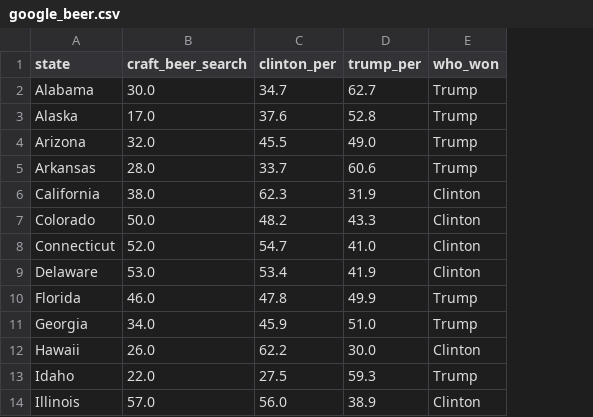
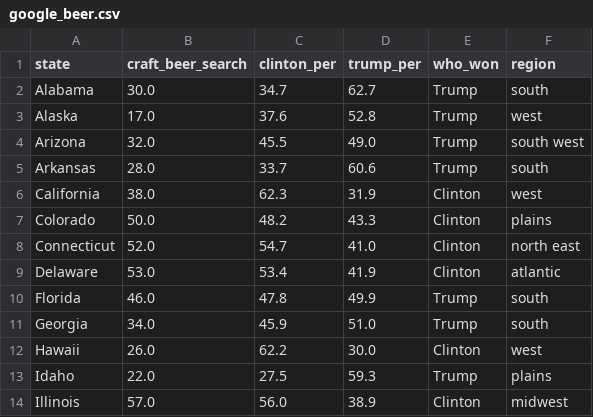
Before and after one commit to ravenusmc/Beer_Politics, a CSV file: data/google_beer.csv, drawn as a sheet; only a part is shown; the diff names each change by its address in the sheet, - before the commit and + after, or states it on an @@ line.

Commit message:
building methods for using google election data

```diff
--- a/data/google_beer.csv
+++ b/data/google_beer.csv
+column F (region), rows 2-14: south | west | south west | south | west | plains | north east | atlantic | south | south | west | plains | midwest
```
Also changed, not shown: 4 other files.
